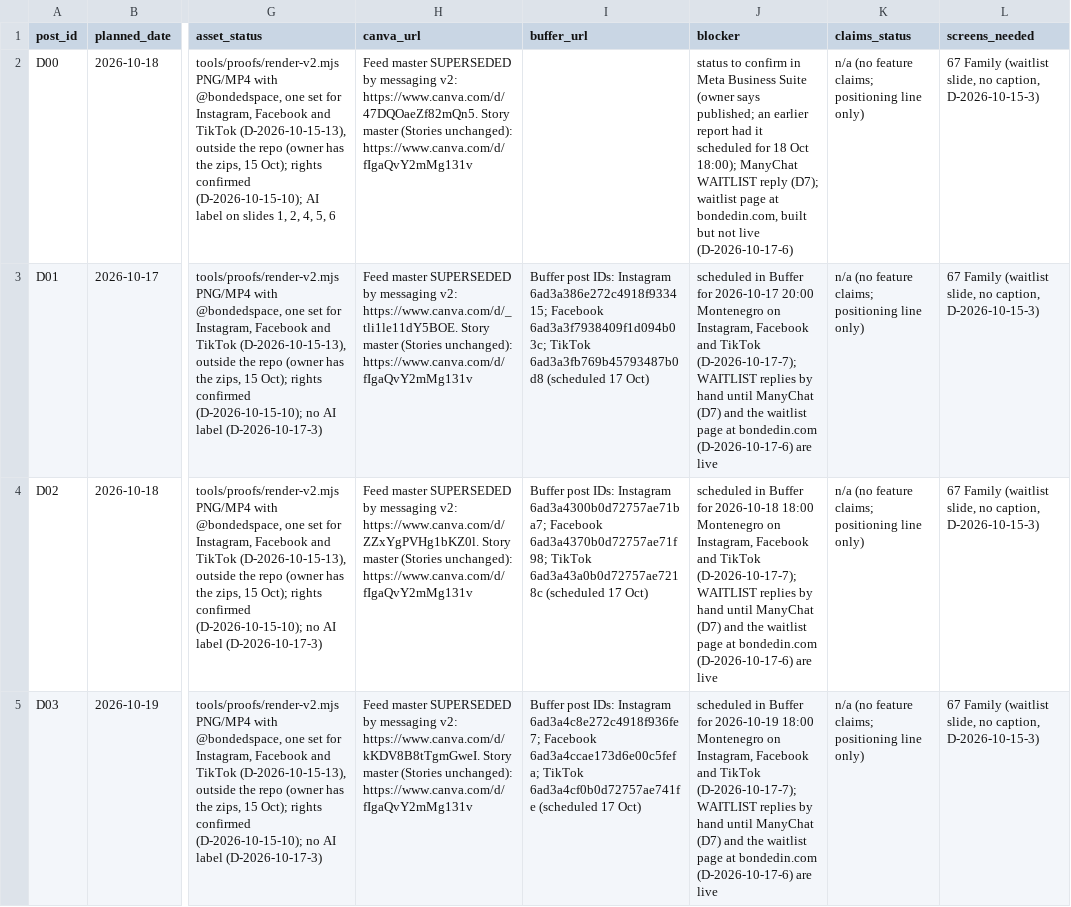
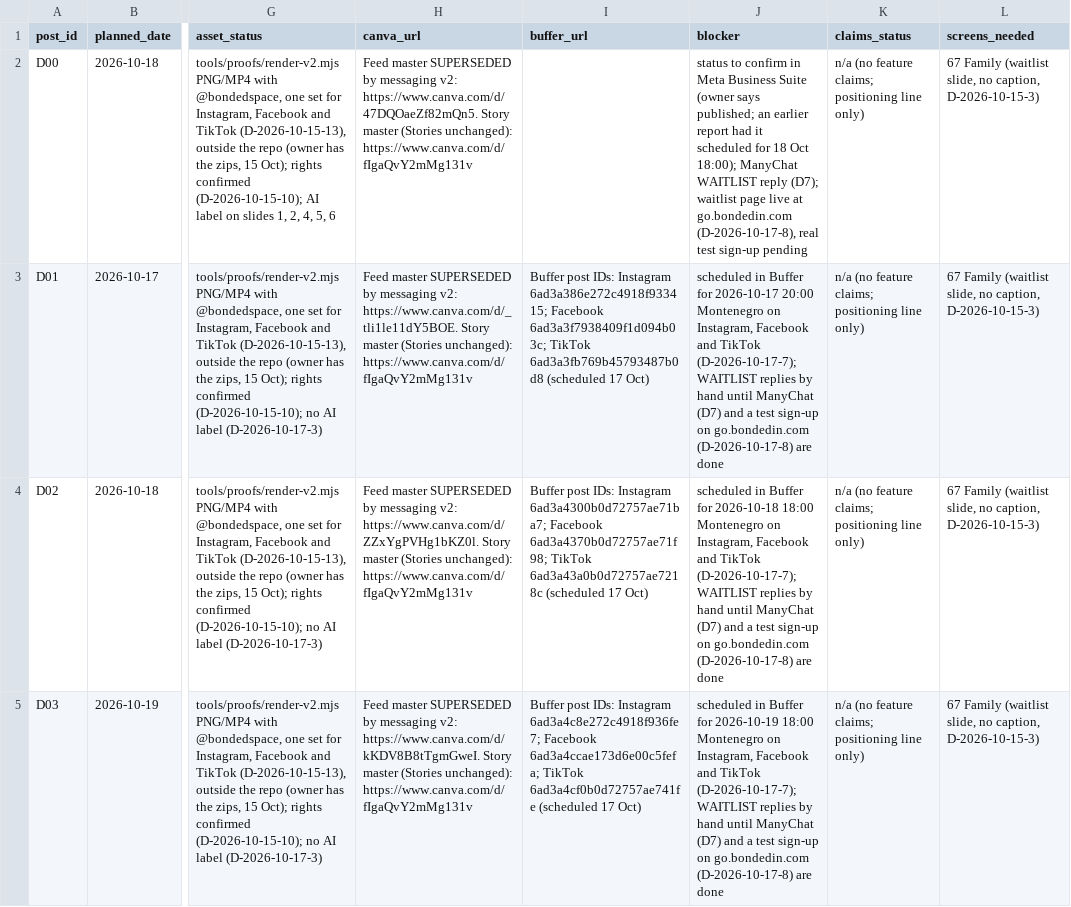
Before and after one commit to JFilip25/bonded-marketing-os, a CSV file: ops/production-status.csv, drawn as a sheet; only a part is shown, gaps mark what is left out; the diff covers the shown part only; the diff names each change by its address in the sheet, - before the commit and + after, or states it on an @@ line.

```diff
--- a/ops/production-status.csv
+++ b/ops/production-status.csv
-J2 (blocker): …waitlist page at bondedin.com, built but not live (D-2026-10-17-6)
+J2 (blocker): …waitlist page live at go.bondedin.com (D-2026-10-17-8), real test sign-up pending
-J3 (blocker): …(D7) and the waitlist page at bondedin.com (D-2026-10-17-6) are live
+J3 (blocker): …(D7) and a test sign-up on go.bondedin.com (D-2026-10-17-8) are done
-J4 (blocker): …(D7) and the waitlist page at bondedin.com (D-2026-10-17-6) are live
+J4 (blocker): …(D7) and a test sign-up on go.bondedin.com (D-2026-10-17-8) are done
-J5 (blocker): …(D7) and the waitlist page at bondedin.com (D-2026-10-17-6) are live
+J5 (blocker): …(D7) and a test sign-up on go.bondedin.com (D-2026-10-17-8) are done
```
Also changed, not shown: 11 edited cells elsewhere in this file, 6 other files.
